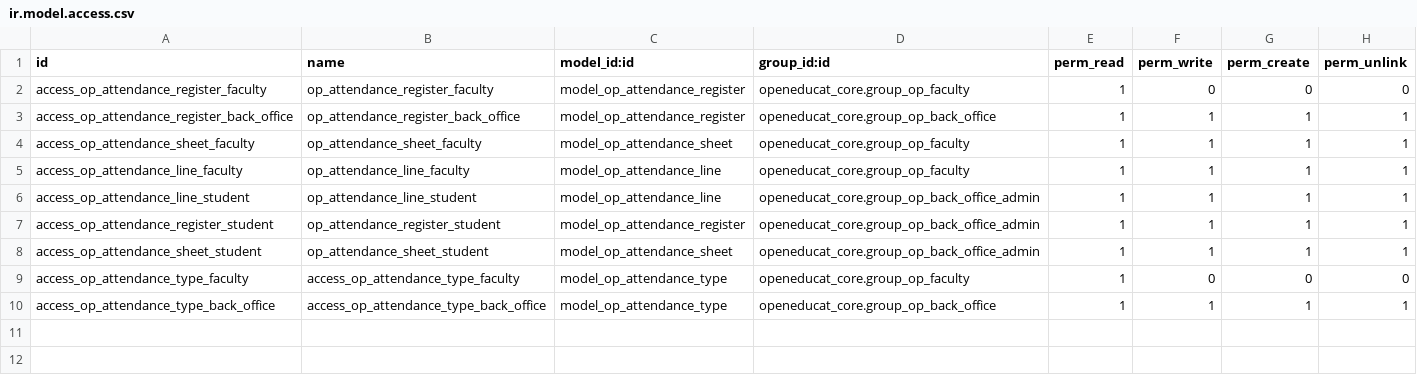
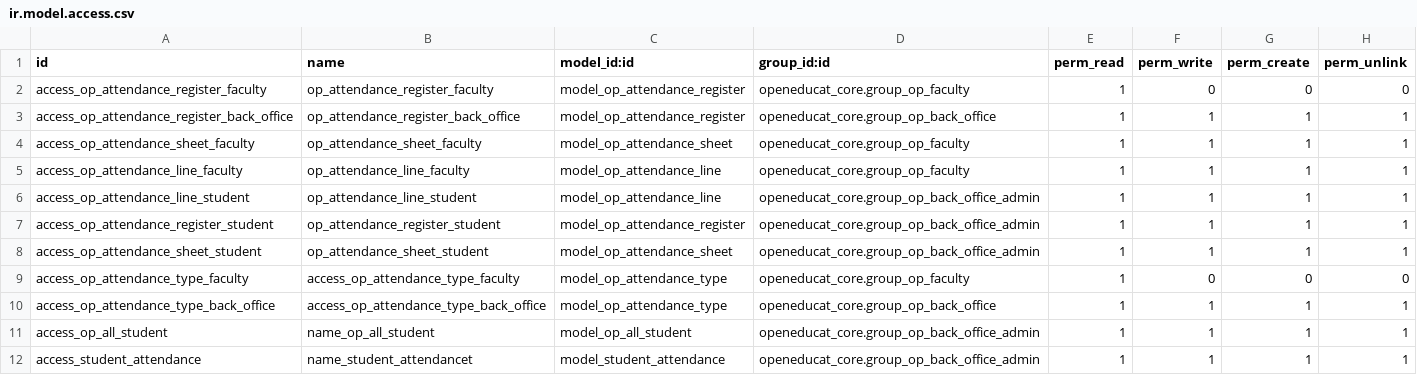
Before and after one commit to openeducat/openeducat_erp, a CSV file: openeducat_attendance/security/ir.model.access.csv, drawn as a sheet.

```diff
--- a/openeducat_attendance/security/ir.model.access.csv
+++ b/openeducat_attendance/security/ir.model.access.csv
@@ -10 +10,3 @@ access_op_attendance_type_faculty,access_op_attendance_type_faculty,model_op_att
 access_op_attendance_type_back_office,access_op_attendance_type_back_office,model_op_attendance_type,openeducat_core.group_op_back_office,1,1,1,1
+access_op_all_student,name_op_all_student,model_op_all_student,openeducat_core.group_op_back_office_admin,1,1,1,1
+access_student_attendance,name_student_attendancet,model_student_attendance,openeducat_core.group_op_back_office_admin,1,1,1,1
```
Also changed, not shown: openeducat_core/security/ir.model.access.csv, openeducat_exam/security/ir.model.access.csv, 25 other files.
